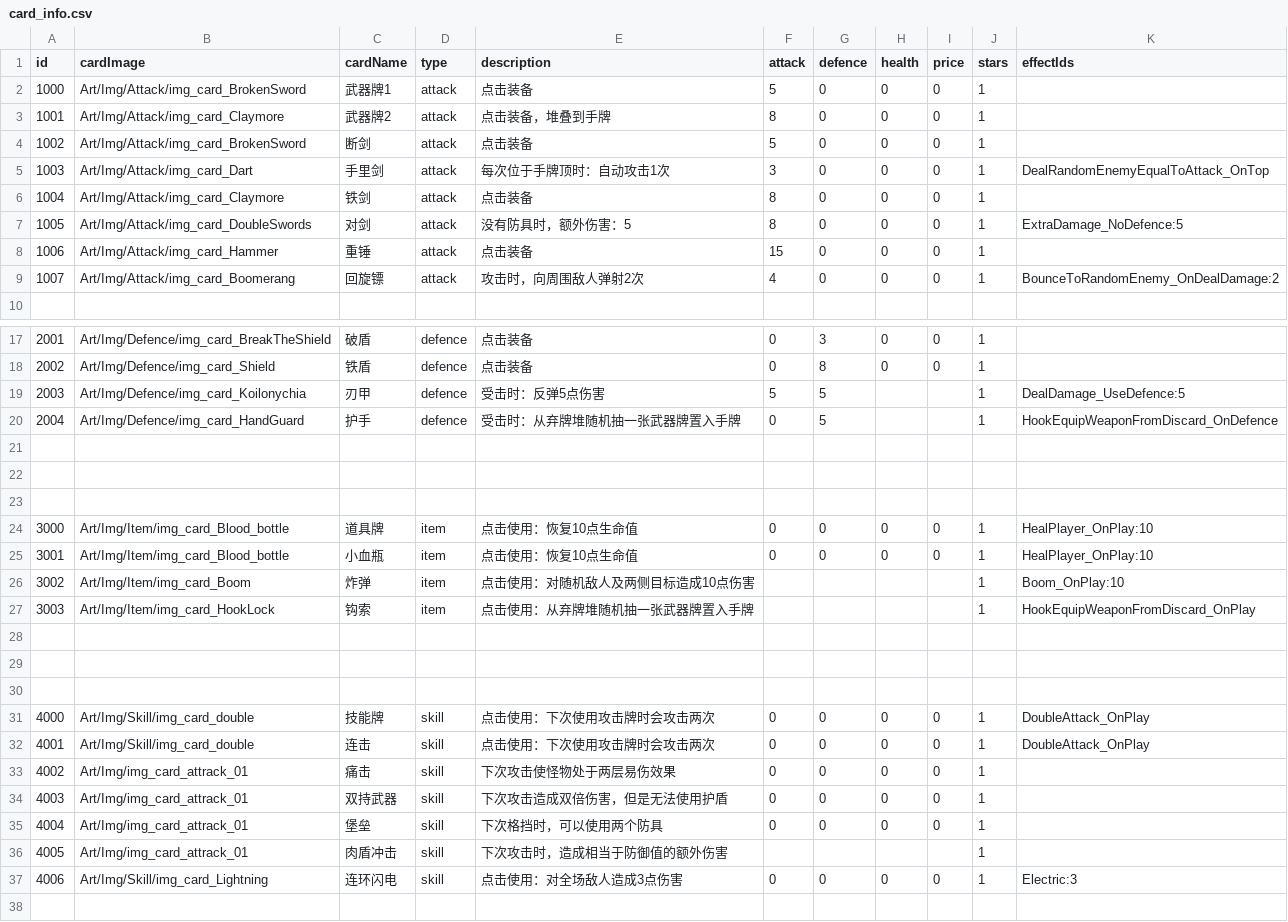
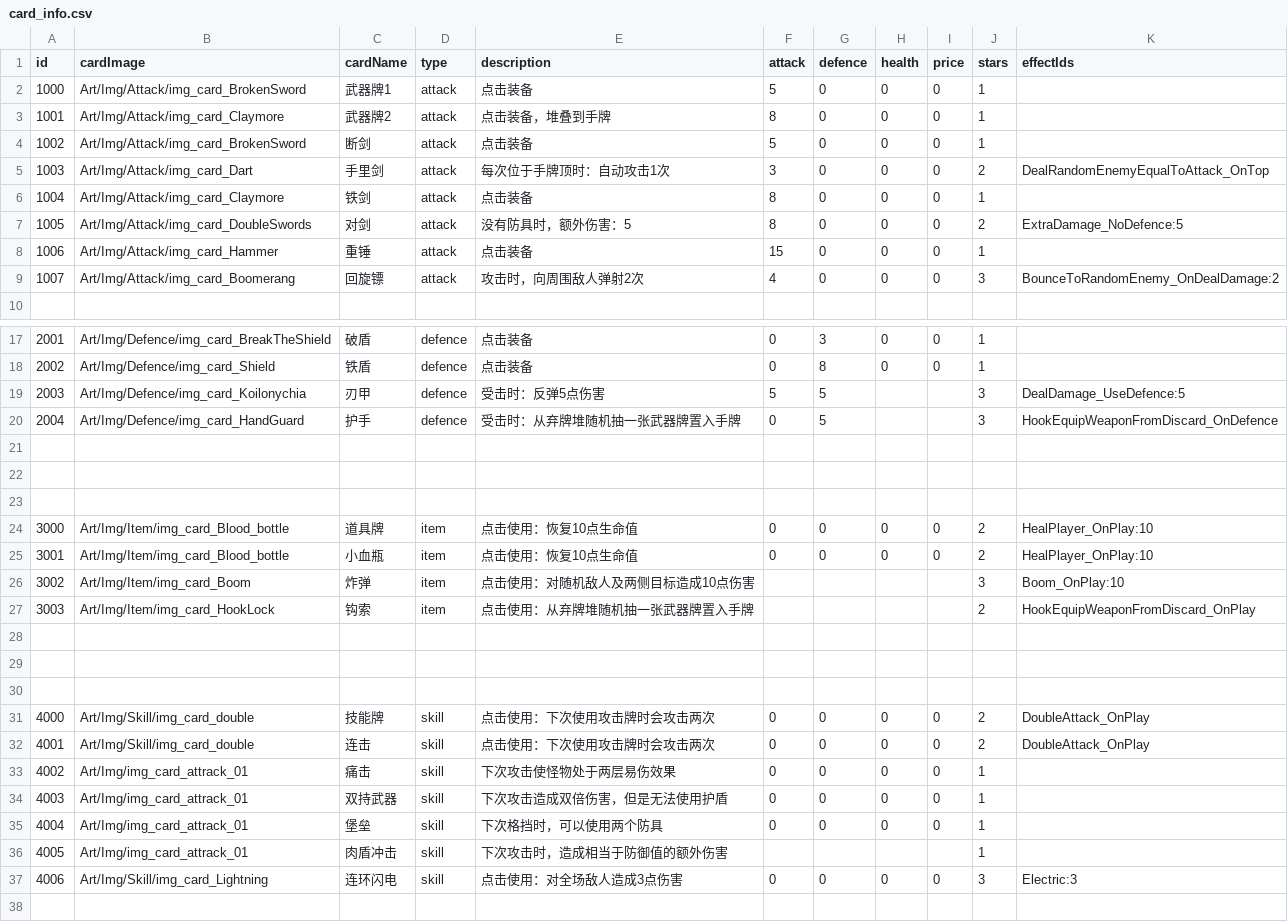
Before and after one commit to Nancobamboo/joeys-nightmare-2, a CSV file: joey2/Assets/Resources/Data/card_info.csv, drawn as a sheet; only a part is shown, gaps mark what is left out; the diff covers the shown part only.

```diff
--- a/joey2/Assets/Resources/Data/card_info.csv
+++ b/joey2/Assets/Resources/Data/card_info.csv
@@ -4,7 +4,7 @@
 1002,Art/Img/Attack/img_card_BrokenSword,断剑   ,attack,点击装备,5,0,0,0,1,
-1003,Art/Img/Attack/img_card_Dart,手里剑        ,attack,每次位于手牌顶时：自动攻击1次,3,0,0,0,1,DealRandomEnemyEqualToAttack_OnTop
+1003,Art/Img/Attack/img_card_Dart,手里剑        ,attack,每次位于手牌顶时：自动攻击1次,3,0,0,0,2,DealRandomEnemyEqualToAttack_OnTop
 1004,Art/Img/Attack/img_card_Claymore,铁剑        ,attack,点击装备,8,0,0,0,1,
-1005,Art/Img/Attack/img_card_DoubleSwords,对剑,attack,没有防具时，额外伤害：5 ,8,0,0,0,1,ExtraDamage_NoDefence:5
+1005,Art/Img/Attack/img_card_DoubleSwords,对剑,attack,没有防具时，额外伤害：5 ,8,0,0,0,2,ExtraDamage_NoDefence:5
 1006,Art/Img/Attack/img_card_Hammer,重锤        ,attack,点击装备,15,0,0,0,1,
-1007,Art/Img/Attack/img_card_Boomerang,回旋镖       ,attack,攻击时，向周围敌人弹射2次,4,0,0,0,1,BounceToRandomEnemy_OnDealDamage:2
+1007,Art/Img/Attack/img_card_Boomerang,回旋镖       ,attack,攻击时，向周围敌人弹射2次,4,0,0,0,3,BounceToRandomEnemy_OnDealDamage:2
 ,,,,,,,,,,
@@ -18,4 +18,4 @@
 2002,Art/Img/Defence/img_card_Shield,铁盾       ,defence,点击装备,0,8,0,0,1,
-2003,Art/Img/Defence/img_card_Koilonychia,刃甲,defence,受击时：反弹5点伤害,5,5,,,1,DealDamage_UseDefence:5
-2004,Art/Img/Defence/img_card_HandGuard,护手,defence,受击时：从弃牌堆随机抽一张武器牌置入手牌,0,5,,,1,HookEquipWeaponFromDiscard_OnDefence
+2003,Art/Img/Defence/img_card_Koilonychia,刃甲,defence,受击时：反弹5点伤害,5,5,,,3,DealDamage_UseDefence:5
+2004,Art/Img/Defence/img_card_HandGuard,护手,defence,受击时：从弃牌堆随机抽一张武器牌置入手牌,0,5,,,3,HookEquipWeaponFromDiscard_OnDefence
 ,,,,,,,,,,
@@ -23,6 +23,6 @@
 ,,,,,,,,,,
-3000,Art/Img/Item/img_card_Blood_bottle,道具牌,item   ,点击使用：恢复10点生命值,0,0,0,0,1,HealPlayer_OnPlay:10
-3001,Art/Img/Item/img_card_Blood_bottle,小血瓶  ,item   ,点击使用：恢复10点生命值,0,0,0,0,1,HealPlayer_OnPlay:10
-3002,Art/Img/Item/img_card_Boom,炸弹,item   ,点击使用：对随机敌人及两侧目标造成10点伤害,,,,,1,Boom_OnPlay:10
-3003,Art/Img/Item/img_card_HookLock,钩索,item        ,点击使用：从弃牌堆随机抽一张武器牌置入手牌,,,,,1,HookEquipWeaponFromDiscard_OnPlay
+3000,Art/Img/Item/img_card_Blood_bottle,道具牌,item   ,点击使用：恢复10点生命值,0,0,0,0,2,HealPlayer_OnPlay:10
+3001,Art/Img/Item/img_card_Blood_bottle,小血瓶  ,item   ,点击使用：恢复10点生命值,0,0,0,0,2,HealPlayer_OnPlay:10
+3002,Art/Img/Item/img_card_Boom,炸弹,item   ,点击使用：对随机敌人及两侧目标造成10点伤害,,,,,3,Boom_OnPlay:10
+3003,Art/Img/Item/img_card_HookLock,钩索,item        ,点击使用：从弃牌堆随机抽一张武器牌置入手牌,,,,,2,HookEquipWeaponFromDiscard_OnPlay
 ,,,,,,,,,,
@@ -30,4 +30,4 @@
 ,,,,,,,,,,
-4000,Art/Img/Skill/img_card_double,技能牌,skill     ,"点击使用：下次使用攻击牌时会攻击两次",0,0,0,0,1,DoubleAttack_OnPlay
-4001,Art/Img/Skill/img_card_double,连击       ,skill     ,点击使用：下次使用攻击牌时会攻击两次,0,0,0,0,1,DoubleAttack_OnPlay
+4000,Art/Img/Skill/img_card_double,技能牌,skill     ,"点击使用：下次使用攻击牌时会攻击两次",0,0,0,0,2,DoubleAttack_OnPlay
+4001,Art/Img/Skill/img_card_double,连击       ,skill     ,点击使用：下次使用攻击牌时会攻击两次,0,0,0,0,2,DoubleAttack_OnPlay
 4002,Art/Img/img_card_attrack_01,痛击       ,skill     ,下次攻击使怪物处于两层易伤效果,0,0,0,0,1,
@@ -36,3 +36,3 @@
 4005,Art/Img/img_card_attrack_01,肉盾冲击,skill     ,下次攻击时，造成相当于防御值的额外伤害,,,,,1,
-4006,Art/Img/Skill/img_card_Lightning,连环闪电    ,skill     ,点击使用：对全场敌人造成3点伤害,0,0,0,0,1,Electric:3
+4006,Art/Img/Skill/img_card_Lightning,连环闪电    ,skill     ,点击使用：对全场敌人造成3点伤害,0,0,0,0,3,Electric:3
 ,,,,,,,,,,
```
Also changed, not shown: 2 edited cells elsewhere in this file, 8 other files.
